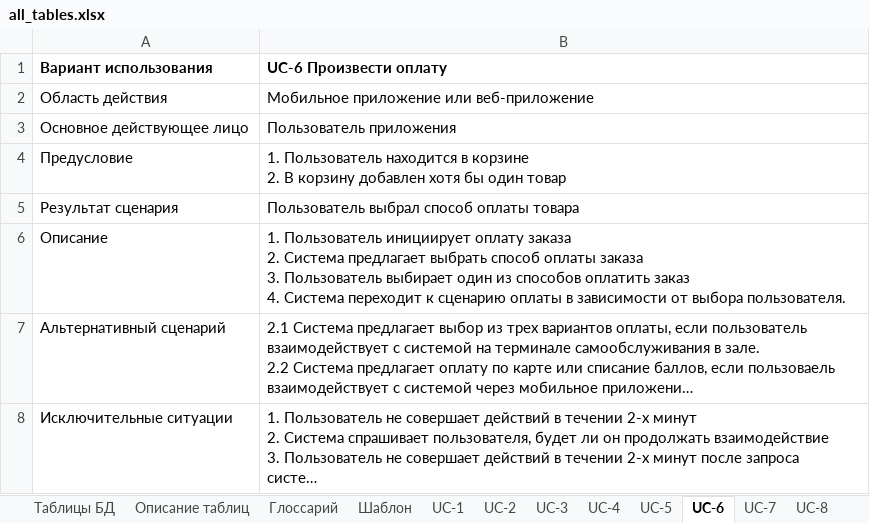
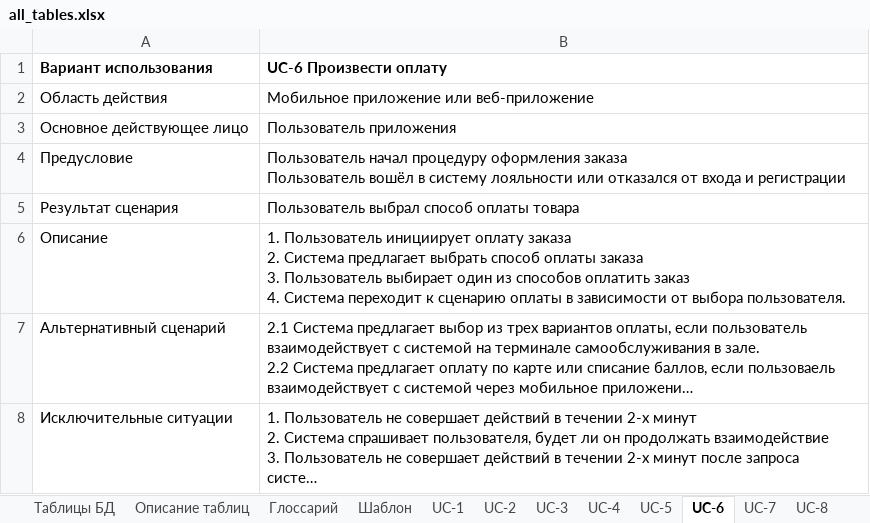
Before and after one commit to RusHydra/robot, an Excel workbook: docs/tables/all_tables.xlsx, sheet UC-6, drawn as a sheet; long unchanged cells end in …; values as stored, in another font and other column widths than the file's, no borders; ↵ is a line break in a cell; the diff names each change by its address in the sheet, - before the commit and + after, or states it on an @@ line.

```diff
--- a/docs/tables/all_tables.xlsx (sheet UC-6)
+++ b/docs/tables/all_tables.xlsx (sheet UC-6)
-B4 (UC-6 Произвести оплату): 1. Пользователь находится в корзине ↵ 2. В корзину добавлен хотя бы один товар
+B4 (UC-6 Произвести оплату): Пользователь начал процедуру оформления заказа ↵ Пользователь вошёл в систему лояльности или отказался от входа и регистрации
```
Also changed, not shown: sheet UC-1, sheet UC-4, 12 other files.
